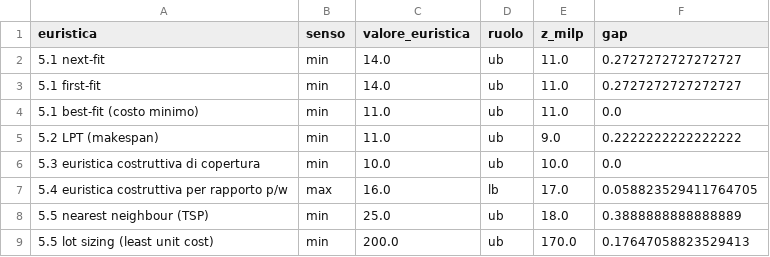
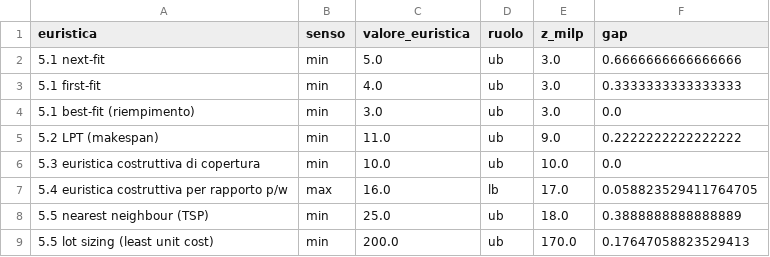
Before and after one commit to fabiofurini/modellazione-mip, a CSV file: dati/cap05_euristiche.csv, drawn as a sheet.

```diff
--- a/dati/cap05_euristiche.csv
+++ b/dati/cap05_euristiche.csv
@@ -1,5 +1,5 @@
 euristica,senso,valore_euristica,ruolo,z_milp,gap
-5.1 next-fit,min,14.0,ub,11.0,0.2727272727272727
-5.1 first-fit,min,14.0,ub,11.0,0.2727272727272727
-5.1 best-fit (costo minimo),min,11.0,ub,11.0,0.0
+5.1 next-fit,min,5.0,ub,3.0,0.6666666666666666
+5.1 first-fit,min,4.0,ub,3.0,0.3333333333333333
+5.1 best-fit (riempimento),min,3.0,ub,3.0,0.0
 5.2 LPT (makespan),min,11.0,ub,9.0,0.2222222222222222
```
Also changed, not shown: 6 other files.
